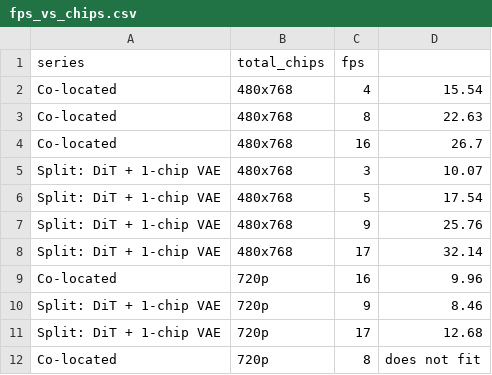
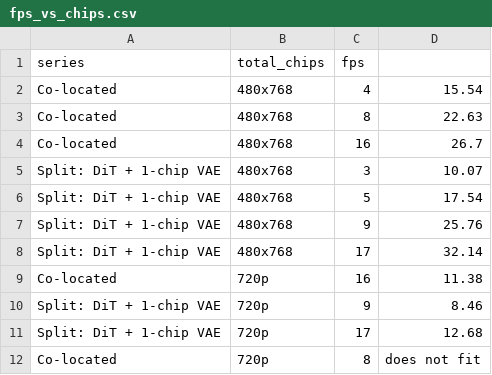
Before and after one commit to yahavb/lingbot-world-v2, a CSV file: docs/disagg/fig/fps_vs_chips.csv, drawn as a sheet.

```diff
--- a/docs/disagg/fig/fps_vs_chips.csv
+++ b/docs/disagg/fig/fps_vs_chips.csv
@@ -8,3 +8,3 @@ Split: DiT + 1-chip VAE, 480x768,9,25.76
 Split: DiT + 1-chip VAE, 480x768,17,32.14
-Co-located, 720p,16,9.96
+Co-located, 720p,16,11.38
 Split: DiT + 1-chip VAE, 720p,9,8.46
```
Also changed, not shown: 5 other files.
